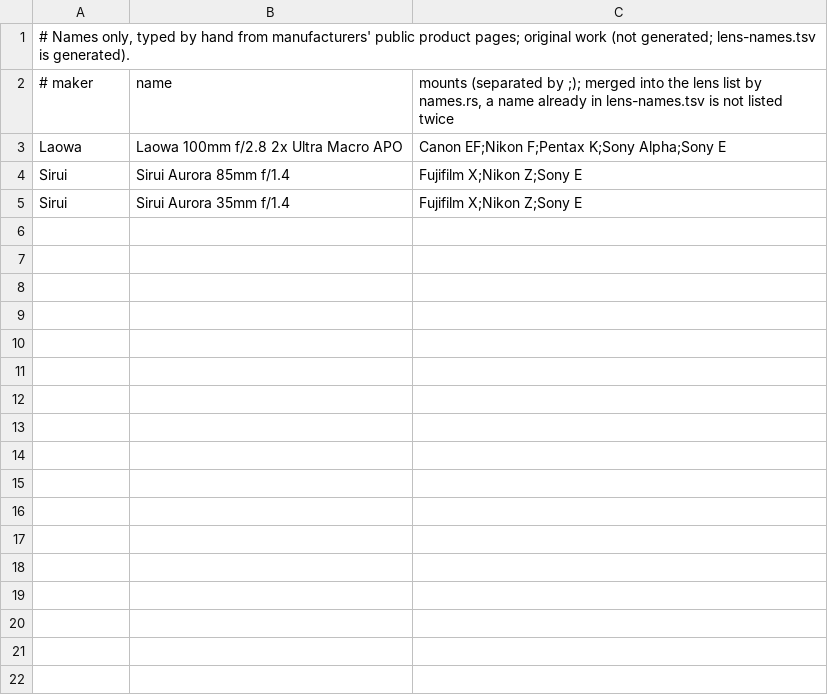
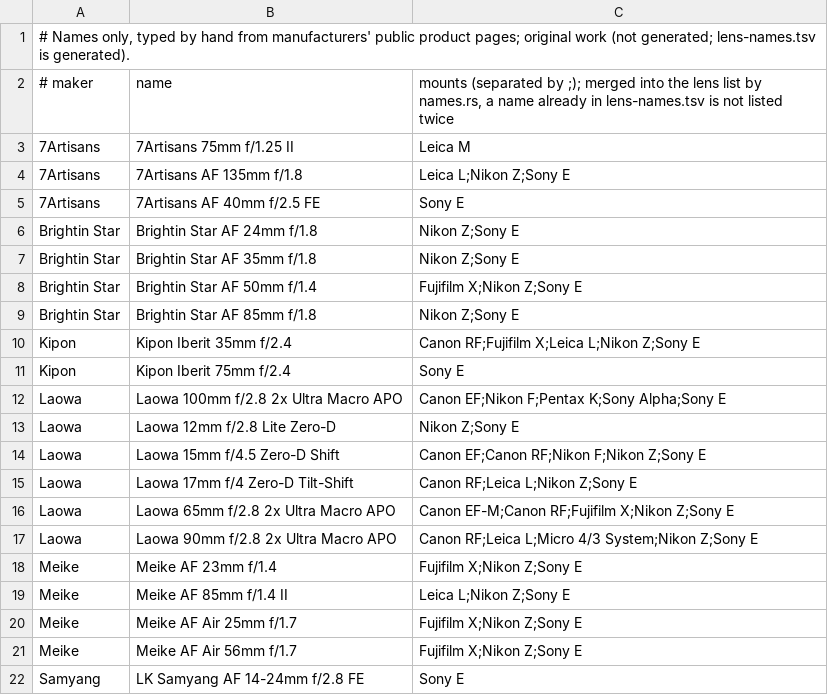
Before and after one commit to techneissa/lightcraft, a TSV file: crates/lensdb/data/lens-names-extra.tsv, drawn as a sheet; only a part is shown; the shorter side is filled out with more unchanged rows; the diff covers the shown part only; the diff names each change by its address in the sheet, - before the commit and + after, or states it on an @@ line.

```diff
--- a/crates/lensdb/data/lens-names-extra.tsv
+++ b/crates/lensdb/data/lens-names-extra.tsv
+row 3: 7Artisans | 7Artisans 75mm f/1.25 II | Leica M
+row 4: 7Artisans | 7Artisans AF 135mm f/1.8 | Leica L;Nikon Z;Sony E
+row 5: 7Artisans | 7Artisans AF 40mm f/2.5 FE | Sony E
+row 6: Brightin Star | Brightin Star AF 24mm f/1.8 | Nikon Z;Sony E
+row 7: Brightin Star | Brightin Star AF 35mm f/1.8 | Nikon Z;Sony E
+row 8: Brightin Star | Brightin Star AF 50mm f/1.4 | Fujifilm X;Nikon Z;Sony E
+row 9: Brightin Star | Brightin Star AF 85mm f/1.8 | Nikon Z;Sony E
+row 10: Kipon | Kipon Iberit 35mm f/2.4 | Canon RF;Fujifilm X;Leica L;Nikon Z;Sony E
+row 11: Kipon | Kipon Iberit 75mm f/2.4 | Sony E
+row 13: Laowa | Laowa 12mm f/2.8 Lite Zero-D | Nikon Z;Sony E
+row 14: Laowa | Laowa 15mm f/4.5 Zero-D Shift | Canon EF;Canon RF;Nikon F;Nikon Z;Sony E
+row 15: Laowa | Laowa 17mm f/4 Zero-D Tilt-Shift | Canon RF;Leica L;Nikon Z;Sony E
+row 16: Laowa | Laowa 65mm f/2.8 2x Ultra Macro APO | Canon EF-M;Canon RF;Fujifilm X;Nikon Z;Sony E
+row 17: Laowa | Laowa 90mm f/2.8 2x Ultra Macro APO | Canon RF;Leica L;Micro 4/3 System;Nikon Z;Sony E
+row 18: Meike | Meike AF 23mm f/1.4 | Fujifilm X;Nikon Z;Sony E
+row 19: Meike | Meike AF 85mm f/1.4 II | Leica L;Nikon Z;Sony E
+row 20: Meike | Meike AF Air 25mm f/1.7 | Fujifilm X;Nikon Z;Sony E
+row 21: Meike | Meike AF Air 56mm f/1.7 | Fujifilm X;Nikon Z;Sony E
+row 22: Samyang | LK Samyang AF 14-24mm f/2.8 FE | Sony E
```
Also changed, not shown: 35 added rows elsewhere in this file.
